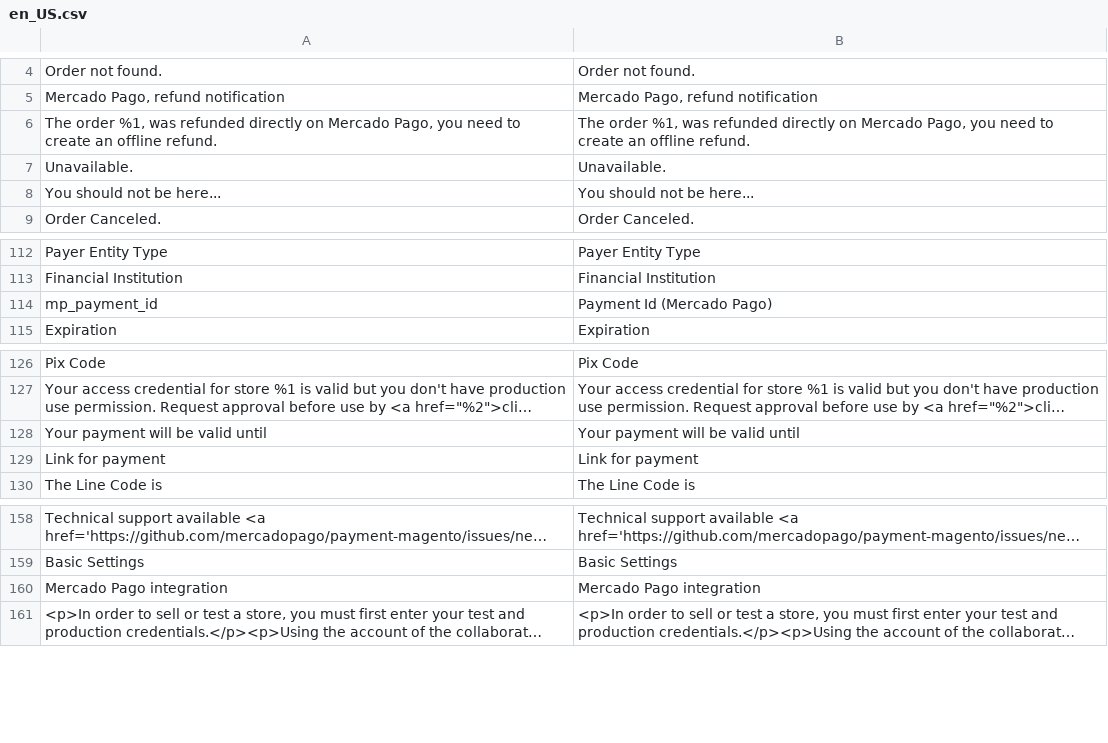
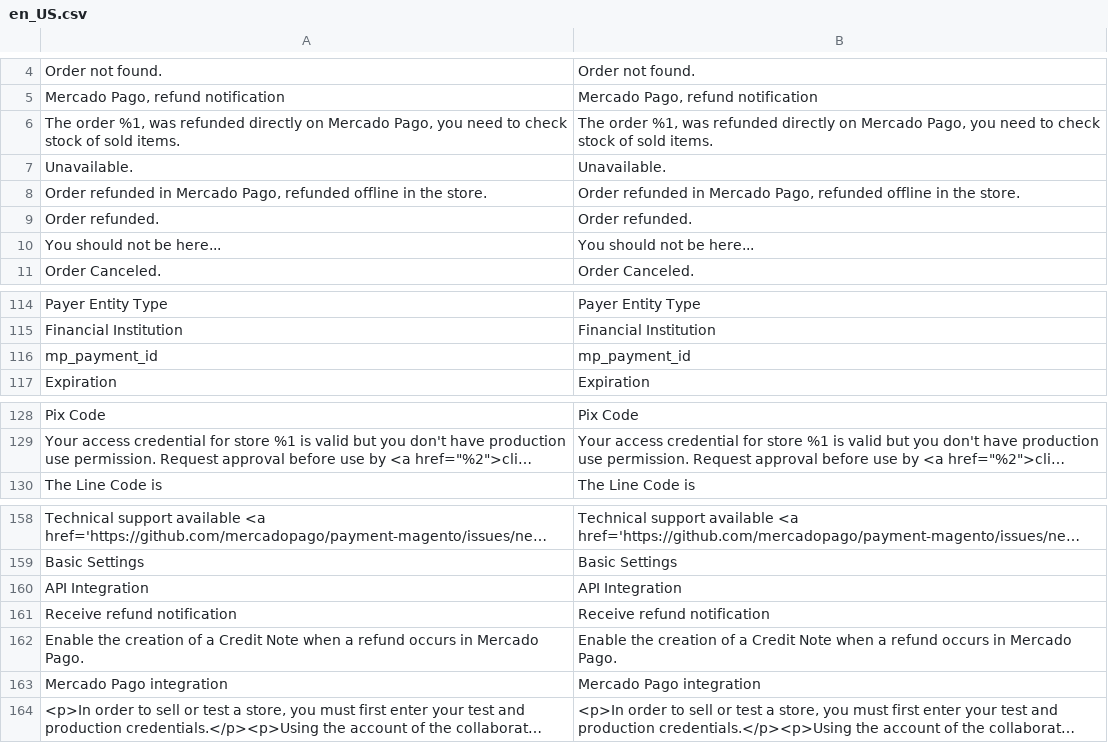
Before and after one commit to mercadopago/adb-payment, a CSV file: i18n/en_US.csv, drawn as a sheet; only a part is shown, gaps mark what is left out; long unchanged cells end in …; removed rows and columns are numbered as before the commit, all else as after; the diff names each change by its address in the sheet, - before the commit and + after, or states it on an @@ line.

```diff
--- a/i18n/en_US.csv
+++ b/i18n/en_US.csv
-A6: …need to create an offline refund.
+A6: …need to check stock of sold items.
-B6: …need to create an offline refund.
+B6: …need to check stock of sold items.
+row 8: Order refunded in Mercado Pago, refunded offline in the store. | Order refunded in Mercado Pago, refunded offline in the store.
+row 9: Order refunded. | Order refunded.
-B116: Payment Id (Mercado Pago)
+B116: mp_payment_id
-row 128: Your payment will be valid until | Your payment will be valid until
-row 129: Link for payment | Link for payment
+row 160: API Integration | API Integration
+row 161: Receive refund notification | Receive refund notification
+row 162: Enable the creation of a Credit Note when a refund occurs in Mercado Pago. | Enable the creation of a Credit Note when a refund occurs in Mercado Pago.
```
Also changed, not shown: i18n/pt_BR.csv, 1 other file.
